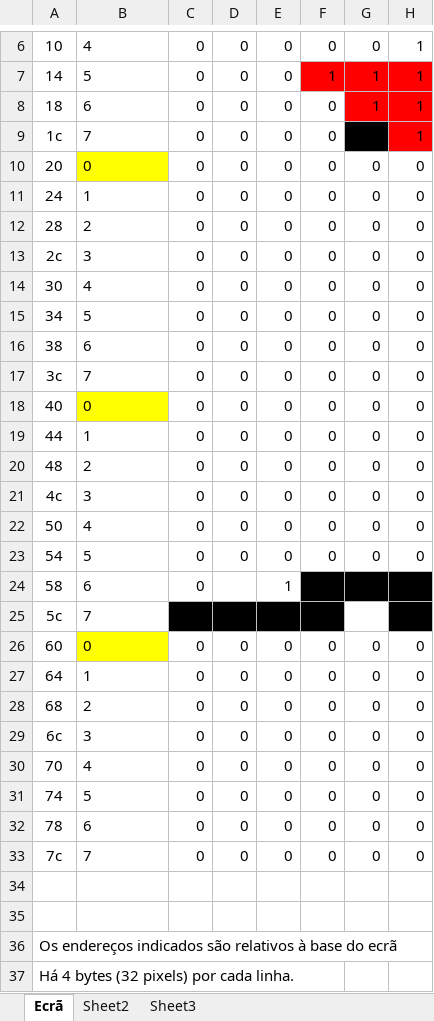
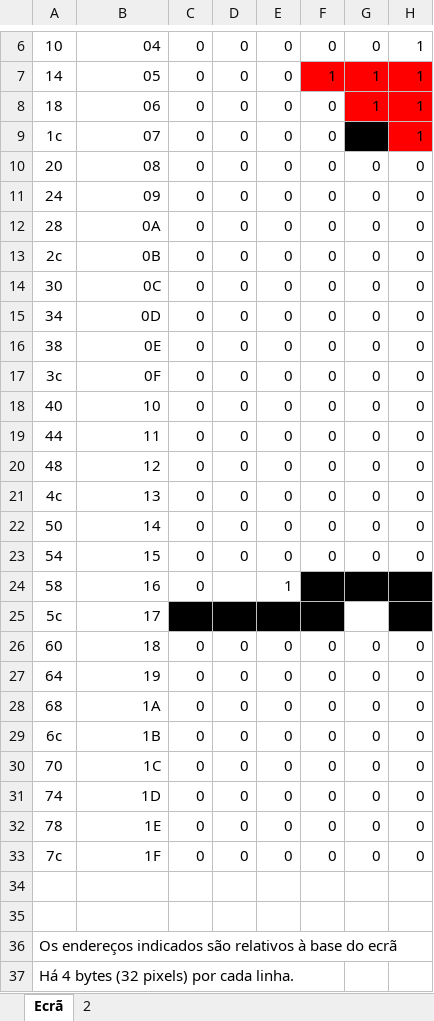
Before and after one commit to samuelbarata/ACproj, an Excel workbook: Jogo.xlsx, sheet Ecrã, drawn as a sheet; only a part is shown, gaps mark what is left out; values as stored, in another font and other column widths than the file's, no borders; conditional formats not drawn; the diff covers the shown part only; the diff names each change by its address in the sheet, - before the commit and + after, or states it on an @@ line.

```diff
--- a/Jogo.xlsx (sheet Ecrã)
+++ b/Jogo.xlsx (sheet Ecrã)
-sheet tab: Sheet2
-sheet tab: Sheet3
+sheet tab: 2
-B6:B33 alignment: left
+B6:B33 alignment: right
-B6: 4
+B6: 04
-B7: 5
+B7: 05
-B8: 6
+B8: 06
-B9: 7
+B9: 07
-B10: 0
+B10: 08
-B10 fill: #FFFF00
+B10 fill: none
-B11: 1
+B11: 09
-B12: 2
+B12: 0A
-B13: 3
+B13: 0B
-B14: 4
+B14: 0C
-B15: 5
+B15: 0D
-B16: 6
+B16: 0E
-B17: 7
+B17: 0F
-B18: 0
+B18: 10
-B18 fill: #FFFF00
+B18 fill: none
-B19: 1
+B19: 11
-B20: 2
+B20: 12
-B21: 3
+B21: 13
-B22: 4
+B22: 14
-B23: 5
+B23: 15
-B24: 6
+B24: 16
-B25: 7
+B25: 17
-B26: 0
+B26: 18
-B26 fill: #FFFF00
+B26 fill: none
-B27: 1
+B27: 19
-B28: 2
+B28: 1A
-B29: 3
+B29: 1B
-B30: 4
+B30: 1C
-B31: 5
+B31: 1D
-B32: 6
+B32: 1E
-B33: 7
+B33: 1F
```
Also changed, not shown: 1 added row, 1 removed row, 4 edited cells and cell formats elsewhere in this sheet.
